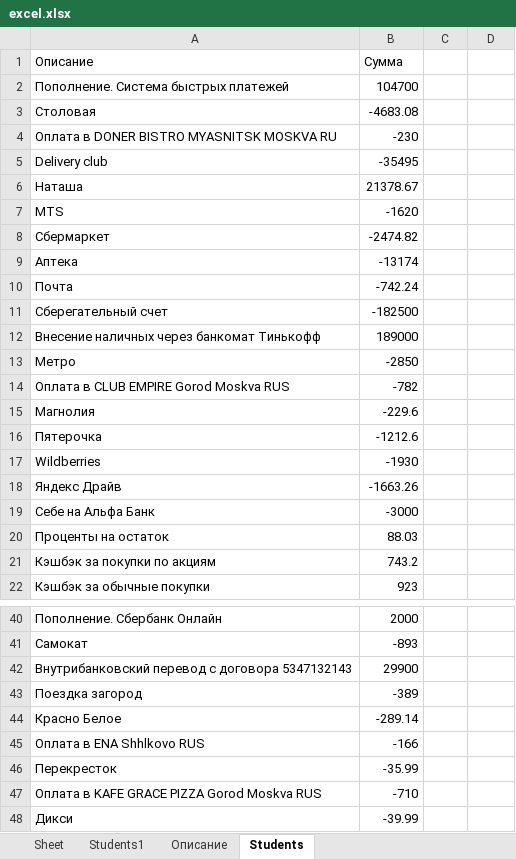
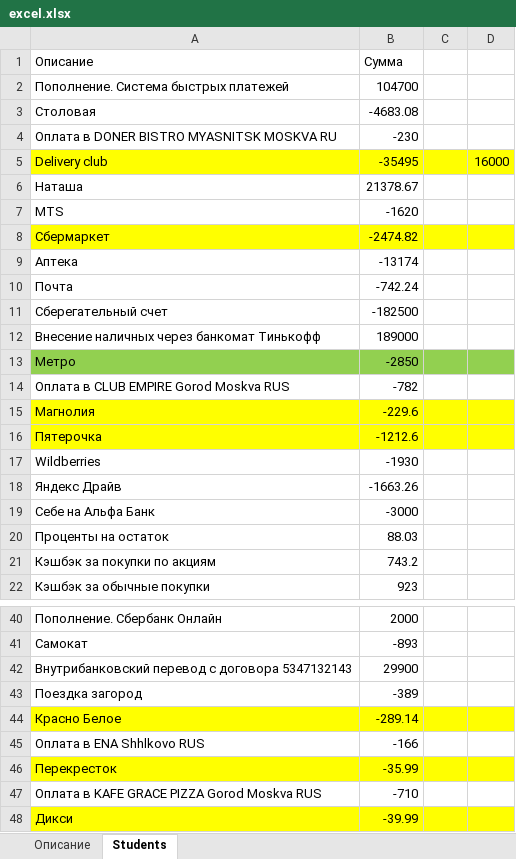
Before and after one commit to AleksisSanhes/tink_account, an Excel workbook: excel.xlsx, sheet Students, drawn as a sheet; only a part is shown, gaps mark what is left out; values as stored, in another font and other column widths than the file's, no borders; the diff covers the shown part only; the diff names each change by its address in the sheet, - before the commit and + after, or states it on an @@ line.

```diff
--- a/excel.xlsx (sheet Students)
+++ b/excel.xlsx (sheet Students)
-sheet tab: Sheet
-sheet tab: Students1
-A5:D5 fill: none
+A5:D5 fill: #FFFF00
-D5: (empty)
+D5: 16000
-A8:D8 fill: none
+A8:D8 fill: #FFFF00
-A13:D13 fill: none
+A13:D13 fill: #92D050
-A15:D16 fill: none
+A15:D16 fill: #FFFF00
-A44:D44 fill: none
+A44:D44 fill: #FFFF00
-A46:D46 fill: none
+A46:D46 fill: #FFFF00
-A48:D48 fill: none
+A48:D48 fill: #FFFF00
```
Also changed, not shown: 1 edited cell and cell formats elsewhere in this sheet, 3 other files.
